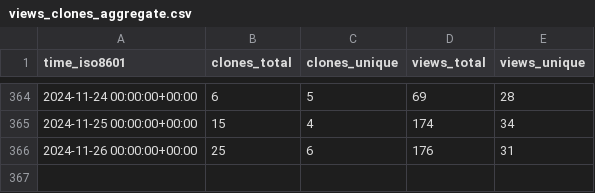
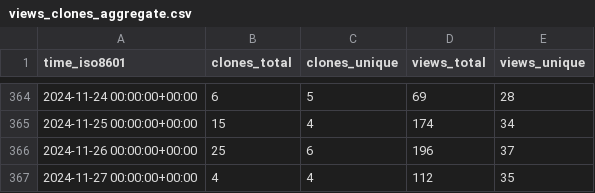
Before and after one commit to floneum/floneum, a CSV file: floneum/floneum/ghrs-data/views_clones_aggregate.csv, drawn as a sheet; only a part is shown, gaps mark what is left out.

```diff
--- a/floneum/floneum/ghrs-data/views_clones_aggregate.csv
+++ b/floneum/floneum/ghrs-data/views_clones_aggregate.csv
@@ -365,2 +365,3 @@ time_iso8601,clones_total,clones_unique,views_total,views_unique
 2024-11-25 00:00:00+00:00,15,4,174,34
-2024-11-26 00:00:00+00:00,25,6,176,31
+2024-11-26 00:00:00+00:00,25,6,196,37
+2024-11-27 00:00:00+00:00,4,4,112,35
```
Also changed, not shown: 1 other file.
